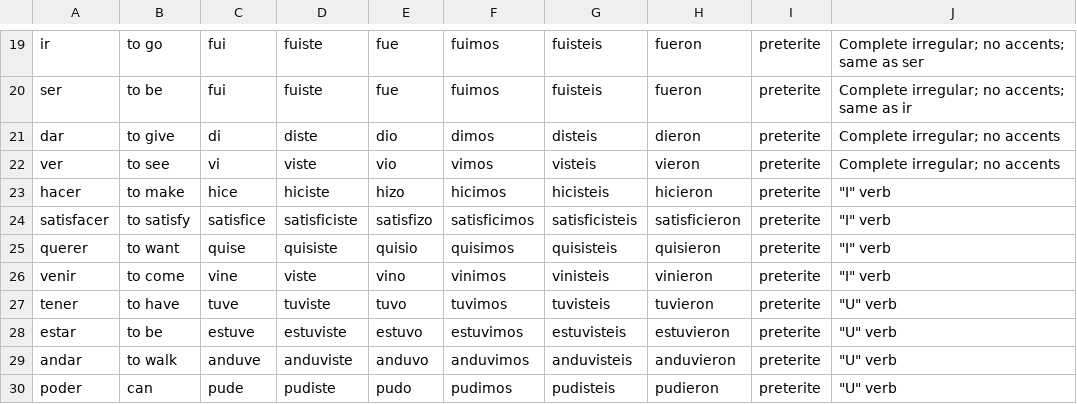
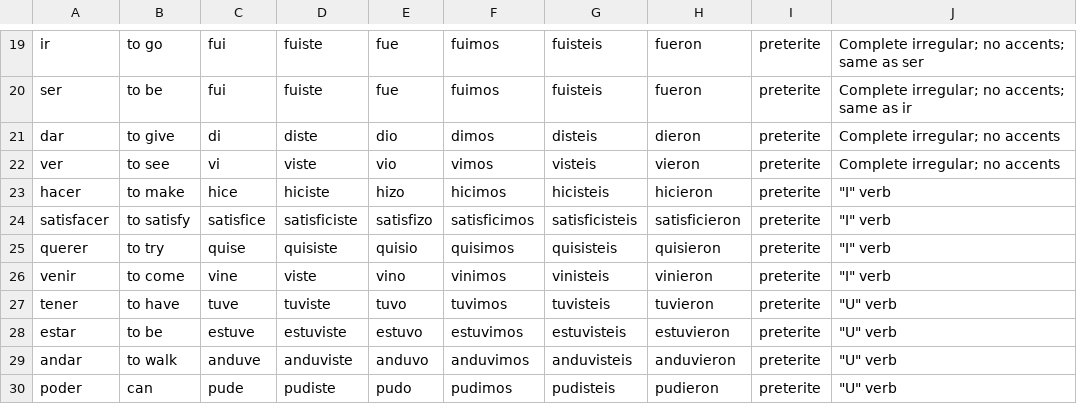
Before and after one commit to appleplectic/spanish-csv, a CSV file: 1127quiz.csv, drawn as a sheet; only a part is shown, gaps mark what is left out.

Commit message:
fix meaning

```diff
--- a/1127quiz.csv
+++ b/1127quiz.csv
@@ -24,3 +24,3 @@ hacer,to make,hice,hiciste,hizo,hicimos,hicisteis,hicieron,preterite,"""I"" verb
 satisfacer,to satisfy,satisfice,satisficiste,satisfizo,satisficimos,satisficisteis,satisficieron,preterite,"""I"" verb"
-querer,to want,quise,quisiste,quisio,quisimos,quisisteis,quisieron,preterite,"""I"" verb"
+querer,to try,quise,quisiste,quisio,quisimos,quisisteis,quisieron,preterite,"""I"" verb"
 venir,to come,vine,viste,vino,vinimos,vinisteis,vinieron,preterite,"""I"" verb"
```
